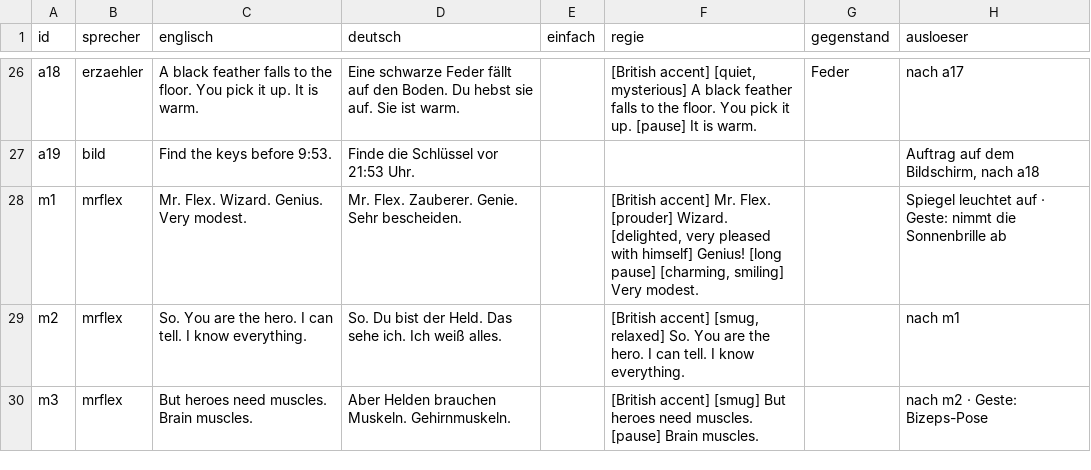
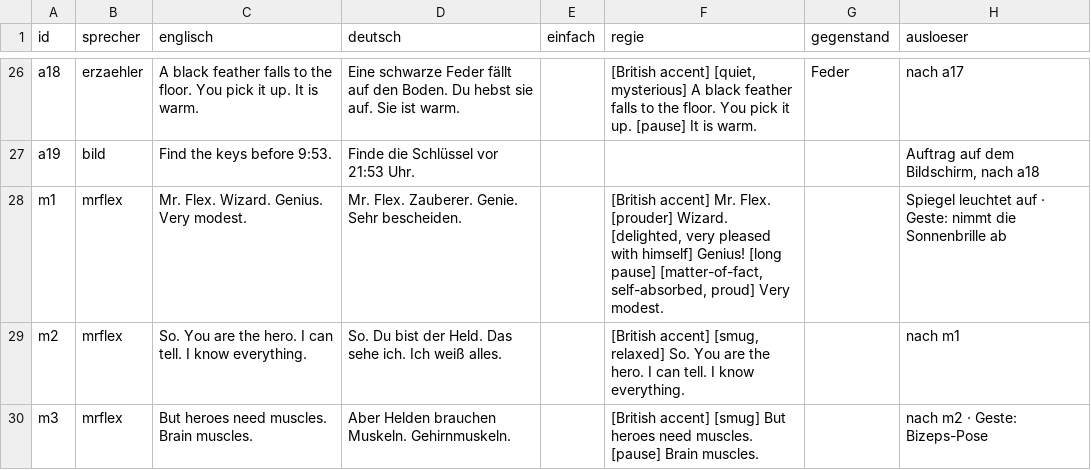
Before and after one commit to langenbachalex/School, a TSV file: inhalte/abenteuer/tower_kapitel1.tsv, drawn as a sheet; only a part is shown, gaps mark what is left out.

```diff
--- a/inhalte/abenteuer/tower_kapitel1.tsv
+++ b/inhalte/abenteuer/tower_kapitel1.tsv
@@ -27,3 +27,3 @@ a18	erzaehler	A black feather falls to the floor. You pick it up. It is warm.	Ei
 a19	bild	Find the keys before 9:53.	Finde die Schlüssel vor 21:53 Uhr.				Auftrag auf dem Bildschirm, nach a18
-m1	mrflex	Mr. Flex. Wizard. Genius. Very modest.	Mr. Flex. Zauberer. Genie. Sehr bescheiden.		[British accent] Mr. Flex. [prouder] Wizard. [delighted, very pleased with himself] Genius! [long pause] [charming, smiling] Very modest.		Spiegel leuchtet auf · Geste: nimmt die Sonnenbrille ab
+m1	mrflex	Mr. Flex. Wizard. Genius. Very modest.	Mr. Flex. Zauberer. Genie. Sehr bescheiden.		[British accent] Mr. Flex. [prouder] Wizard. [delighted, very pleased with himself] Genius! [long pause] [matter-of-fact, self-absorbed, proud] Very modest.		Spiegel leuchtet auf · Geste: nimmt die Sonnenbrille ab
 m2	mrflex	So. You are the hero. I can tell. I know everything.	So. Du bist der Held. Das sehe ich. Ich weiß alles.		[British accent] [smug, relaxed] So. You are the hero. I can tell. I know everything.		nach m1
```
Also changed, not shown: inhalte/abenteuer/tower_sprueche.tsv, 8 other files.
